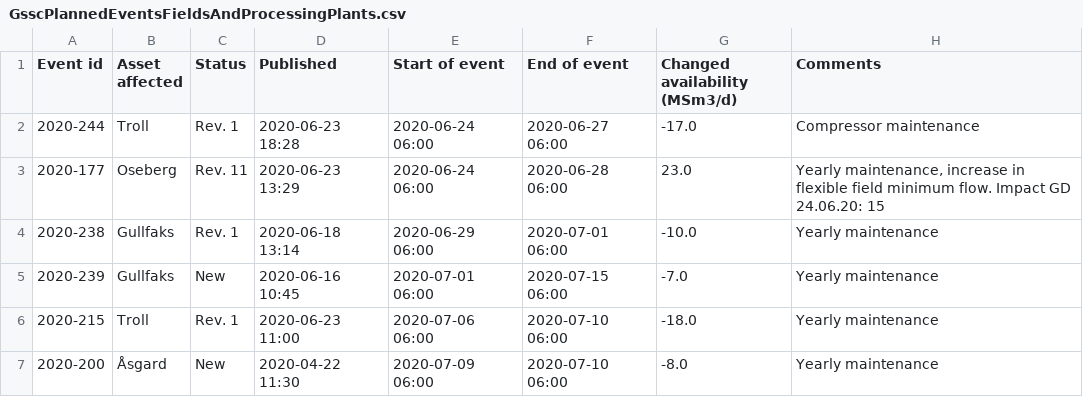
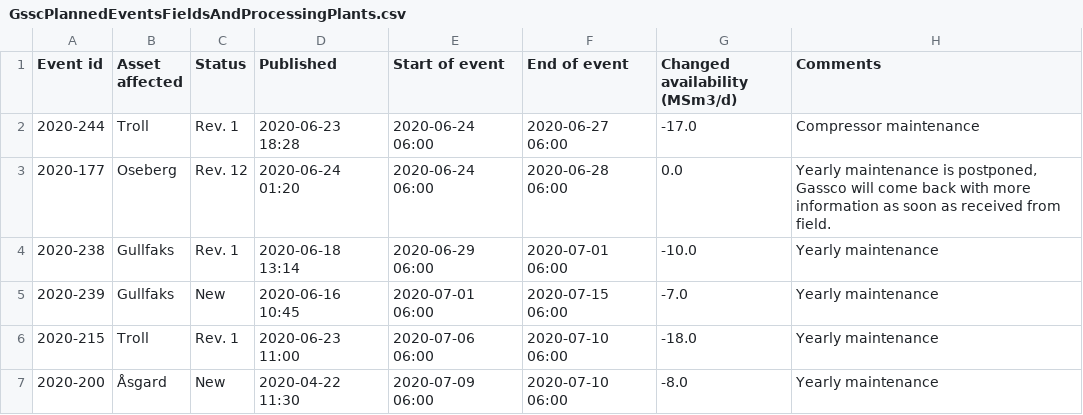
Before and after one commit to vangheq/GasData, a CSV file: data/GsscPlannedEventsFieldsAndProcessingPlants.csv, drawn as a sheet; only a part is shown.

```diff
--- a/data/GsscPlannedEventsFieldsAndProcessingPlants.csv
+++ b/data/GsscPlannedEventsFieldsAndProcessingPlants.csv
@@ -2,3 +2,3 @@ Event id,Asset affected,Status,Published,Start of event,End of event,Changed ava
 2020-244,Troll,Rev. 1,2020-06-23 18:28,2020-06-24 06:00,2020-06-27 06:00,-17.0,Compressor maintenance
-2020-177,Oseberg,Rev. 11,2020-06-23 13:29,2020-06-24 06:00,2020-06-28 06:00,23.0,"Yearly maintenance, increase in flexible field minimum flow. Impact GD 24.06.20: 15"
+2020-177,Oseberg,Rev. 12,2020-06-24 01:20,2020-06-24 06:00,2020-06-28 06:00,0.0,"Yearly maintenance is postponed, Gassco will come back with more information as soon as received from field."
 2020-238,Gullfaks,Rev. 1,2020-06-18 13:14,2020-06-29 06:00,2020-07-01 06:00,-10.0,Yearly maintenance
```
Also changed, not shown: 1 other file.
